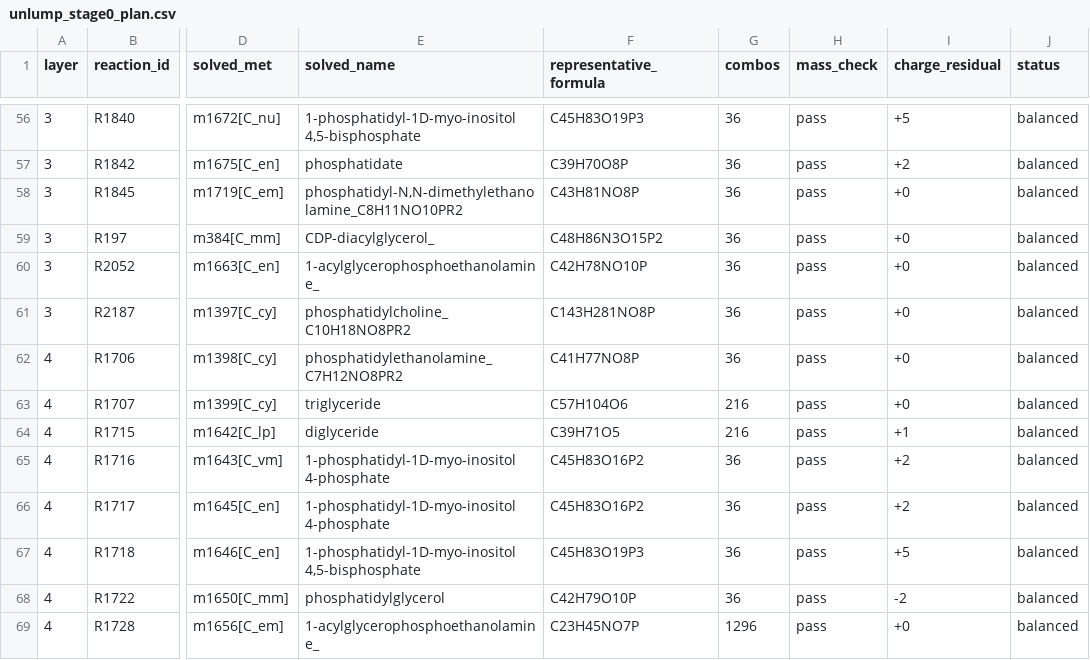
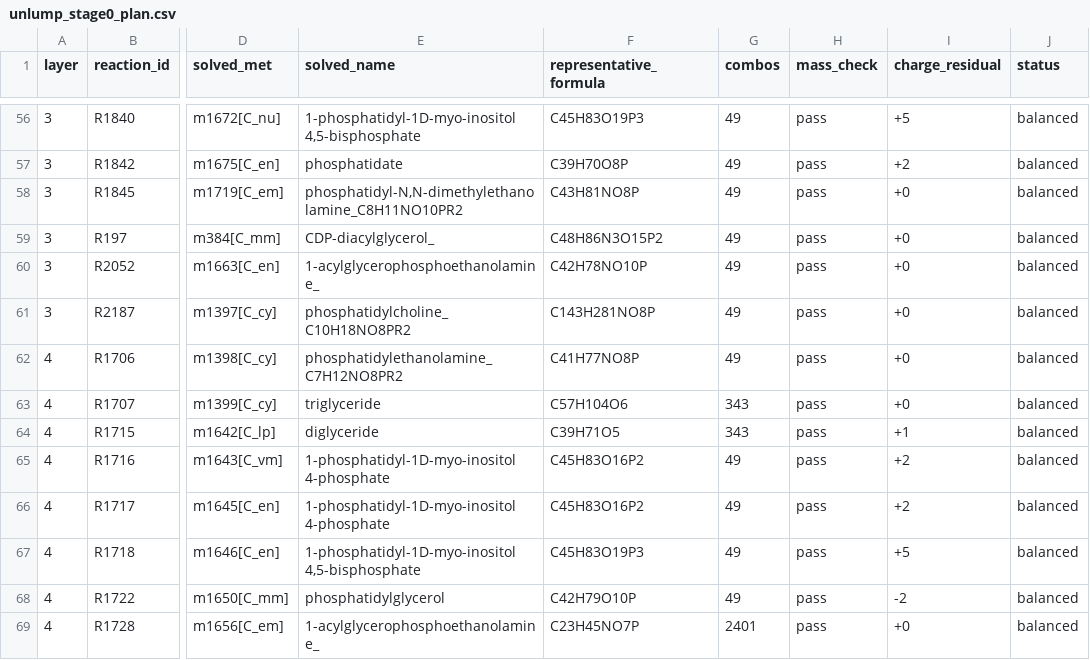
Before and after one commit to Wheeldon-Lab/iyali26_gem, a CSV file: data/unlump_stage0_plan.csv, drawn as a sheet; only a part is shown, gaps mark what is left out; the diff covers the shown part only; the diff names each change by its address in the sheet, - before the commit and + after, or states it on an @@ line.

```diff
--- a/data/unlump_stage0_plan.csv
+++ b/data/unlump_stage0_plan.csv
-G56:G62 (combos): 36
+G56:G62 (combos): 49
-G63:G64 (combos): 216
+G63:G64 (combos): 343
-G65:G68 (combos): 36
+G65:G68 (combos): 49
-G69 (combos): 1296
+G69 (combos): 2401
```
Also changed, not shown: 83 edited cells elsewhere in this file, 7 other files.
